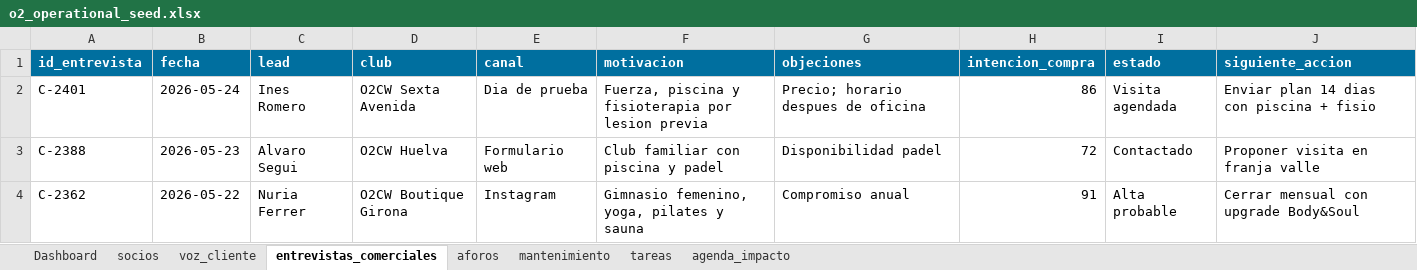
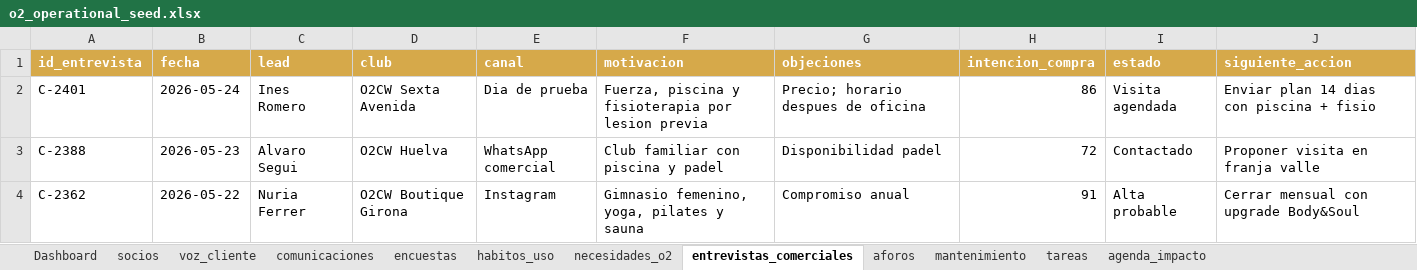
Before and after one commit to giqciklum/o2-poc, an Excel workbook: data/o2_operational_seed.xlsx, sheet entrevistas_comerciales, drawn as a sheet; values as stored, in another font and other column widths than the file's, no borders; table styles not drawn; the diff names each change by its address in the sheet, - before the commit and + after, or states it on an @@ line.

```diff
--- a/data/o2_operational_seed.xlsx (sheet entrevistas_comerciales)
+++ b/data/o2_operational_seed.xlsx (sheet entrevistas_comerciales)
+sheet tab: comunicaciones
+sheet tab: encuestas
+sheet tab: habitos_uso
+sheet tab: necesidades_o2
-A1:J1 fill: #006F9F
+A1:J1 fill: #D6A94A
-E3 (canal): Formulario web
+E3 (canal): WhatsApp comercial
```
Also changed, not shown: sheet Dashboard, sheet voz_cliente, sheet agenda_impacto, sheet mantenimiento, sheet tareas, charts or pictures, 6 other files.
